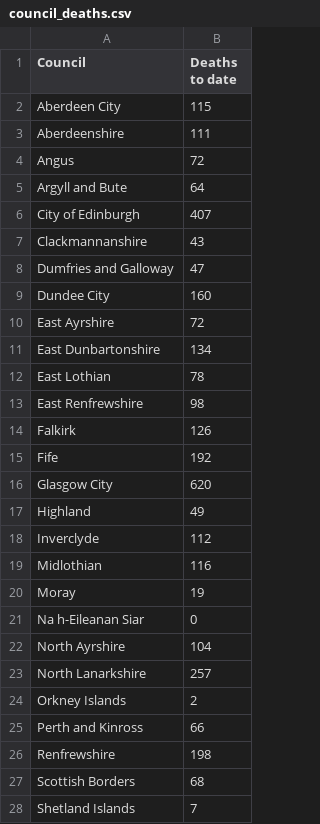
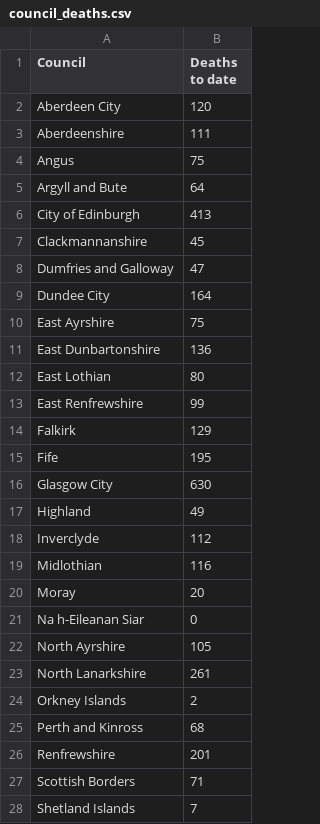
Before and after one commit to watty62/Scot_covid19, a CSV file: data/processed/council_deaths.csv, drawn as a sheet; only a part is shown; the diff covers the shown part only.

Commit message:
add council data 17 Jun

```diff
--- a/data/processed/council_deaths.csv
+++ b/data/processed/council_deaths.csv
@@ -1,17 +1,17 @@
 Council,Deaths to date
-Aberdeen City,115
+Aberdeen City,120
 Aberdeenshire,111
-Angus,72
+Angus,75
 Argyll and Bute,64
-City of Edinburgh,407
-Clackmannanshire,43
+City of Edinburgh,413
+Clackmannanshire,45
 Dumfries and Galloway,47
-Dundee City,160
-East Ayrshire,72
-East Dunbartonshire,134
-East Lothian,78
-East Renfrewshire,98
-Falkirk,126
-Fife,192
-Glasgow City,620
+Dundee City,164
+East Ayrshire,75
+East Dunbartonshire,136
+East Lothian,80
+East Renfrewshire,99
+Falkirk,129
+Fife,195
+Glasgow City,630
 Highland,49
@@ -19,10 +19,10 @@ Inverclyde,112
 Midlothian,116
-Moray,19
+Moray,20
 Na h-Eileanan Siar,0
-North Ayrshire,104
-North Lanarkshire,257
+North Ayrshire,105
+North Lanarkshire,261
 Orkney Islands,2
-Perth and Kinross,66
-Renfrewshire,198
-Scottish Borders,68
+Perth and Kinross,68
+Renfrewshire,201
+Scottish Borders,71
 Shetland Islands,7
```
Also changed, not shown: 5 edited cells elsewhere in this file.
